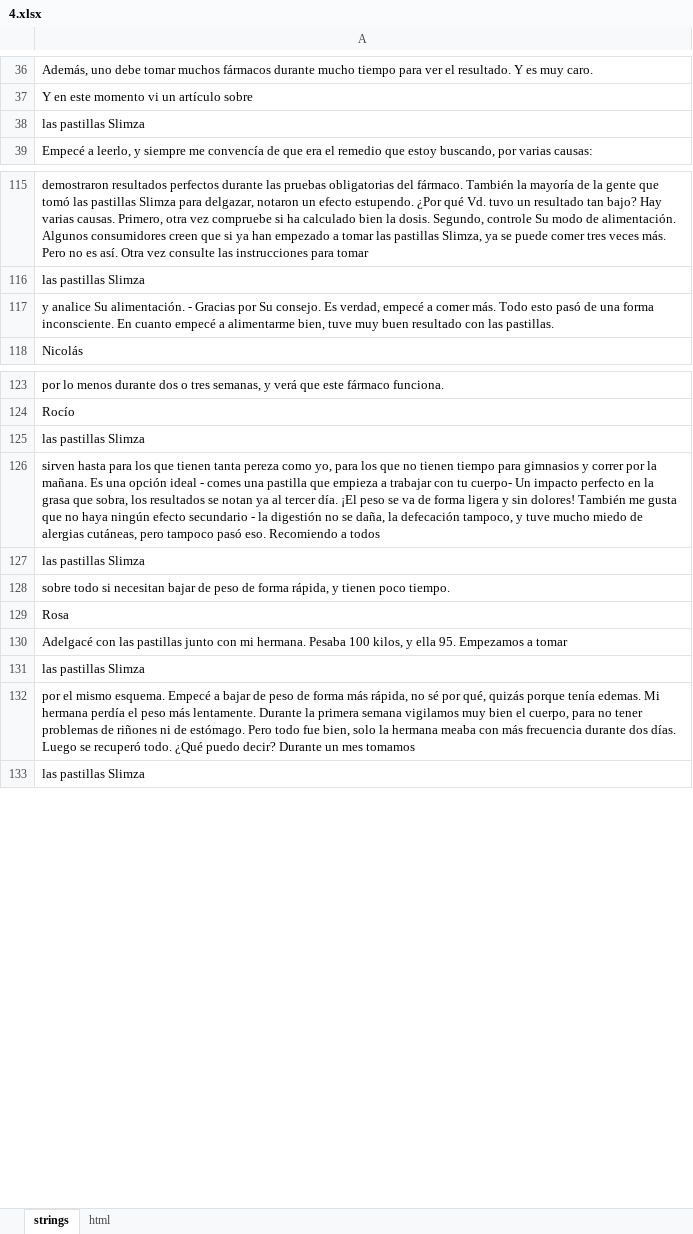
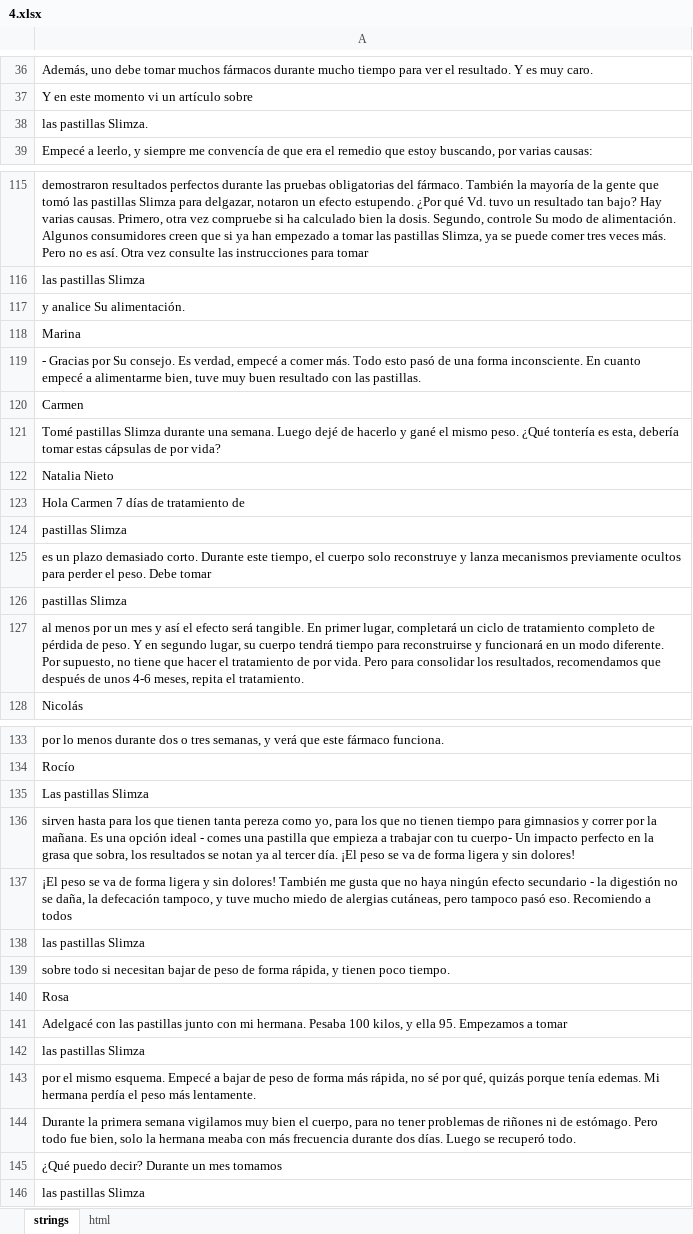
Before and after one commit to DanzigWebb/lands, an Excel workbook: pre/fater/es/4/4.xlsx, sheet strings, drawn as a sheet; only a part is shown, gaps mark what is left out; values as stored, in another font and other column widths than the file's, no borders; charts and pictures not drawn; addresses are those after the commit; the diff covers the shown part only; the diff names each change by its address in the sheet, - before the commit and + after, or states it on an @@ line.

```diff
--- a/pre/fater/es/4/4.xlsx (sheet strings)
+++ b/pre/fater/es/4/4.xlsx (sheet strings)
-A38: las pastillas Slimza
+A38: las pastillas Slimza.
-A117: …Su alimentación. - Gracias por Su consejo. Es verdad, empecé a comer más. Todo esto pasó de una forma inconsciente. En cuanto empecé a alimentarme bien, tuve muy buen resultado con las pastillas.
+A117: …Su alimentación.
+row 118: Marina
+row 119: - Gracias por Su consejo. Es verdad, empecé a comer más. Todo esto pasó de una forma inconsciente. En cuanto empecé a alimentarme bien, tuve muy buen resultado con las pastillas.
+row 120: Carmen
+row 121: Tomé pastillas Slimza durante una semana. Luego dejé de hacerlo y gané el mismo peso. ¿Qué tontería es esta, debería tomar estas cápsulas de por vida?
+row 122: Natalia Nieto
+row 123: Hola Carmen 7 días de tratamiento de
+row 124: pastillas Slimza
+row 125: es un plazo demasiado corto. Durante este tiempo, el cuerpo solo reconstruye y lanza mecanismos previamente ocultos para perder el peso. Debe tomar
+row 126: pastillas Slimza
+row 127: al menos por un mes y así el efecto será tangible. En primer lugar, completará un ciclo de tratamiento completo de pérdida de peso. Y en segundo lugar, su cuerpo tendrá tiempo para reconstruirse y funcionará en un modo diferente. Por supuesto, no tiene que hacer el tratamiento de por vida. Pero para consolidar los resultados, recomendamos que después de unos 4-6 meses, repita el tratamiento.
-A135: las pastillas Slimza
+A135: Las pastillas Slimza
-A136: …sin dolores! También me gusta que no haya ningún efecto secundario - la digestión no se daña, la defecación tampoco, y tuve mucho miedo de alergias cutáneas, pero tampoco pasó eso. Recomiendo a todos
+A136: …sin dolores!
+row 137: ¡El peso se va de forma ligera y sin dolores! También me gusta que no haya ningún efecto secundario - la digestión no se daña, la defecación tampoco, y tuve mucho miedo de alergias cutáneas, pero tampoco pasó eso. Recomiendo a todos
-A143: …más lentamente. Durante la primera semana vigilamos muy bien el cuerpo, para no tener problemas de riñones ni de estómago. Pero todo fue bien, solo la hermana meaba con más frecuencia durante dos días. Luego se recuperó todo. ¿Qué puedo decir? Durante un mes tomamos
+A143: …más lentamente.
+row 144: Durante la primera semana vigilamos muy bien el cuerpo, para no tener problemas de riñones ni de estómago. Pero todo fue bien, solo la hermana meaba con más frecuencia durante dos días. Luego se recuperó todo.
+row 145: ¿Qué puedo decir? Durante un mes tomamos
```
Also changed, not shown: 4 edited cells elsewhere in this sheet, sheet html, pre/fater/es/1/1.xlsx, pre/fater/es/2/2.xlsx, 32 other files.
